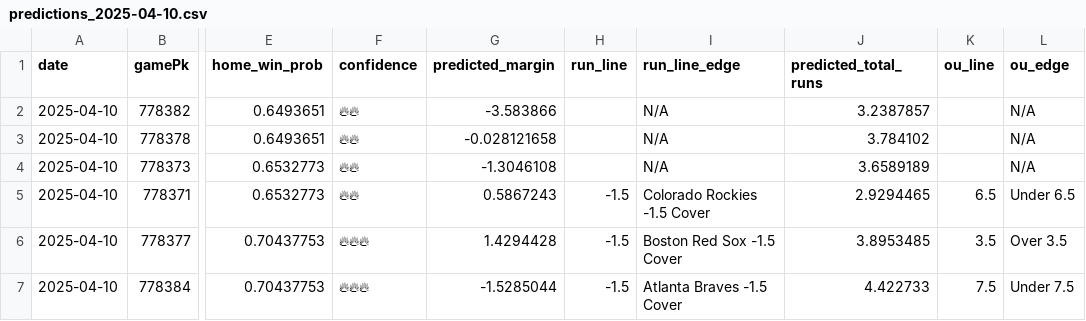
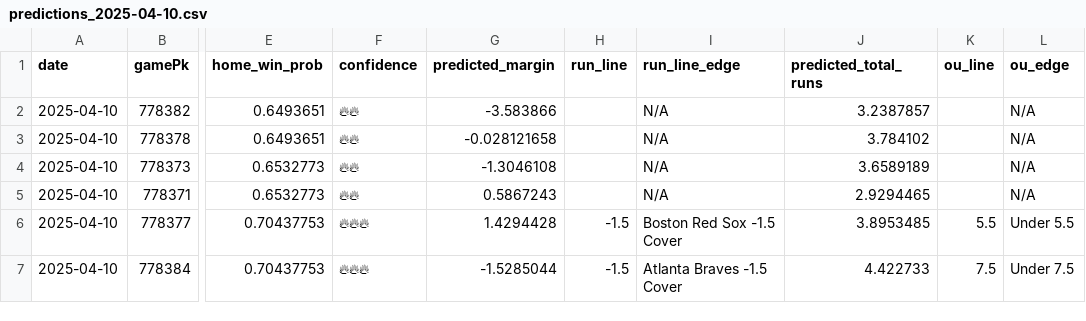
Before and after one commit to radgator13/mlb_model_v3, a CSV file: predictions/predictions_2025-04-10.csv, drawn as a sheet; only a part is shown, gaps mark what is left out; the diff names each change by its address in the sheet, - before the commit and + after, or states it on an @@ line.

Commit message:
📈 Pipeline update with completed-game logging for 2025-04-10

```diff
--- a/predictions/predictions_2025-04-10.csv
+++ b/predictions/predictions_2025-04-10.csv
-H5 (run_line): -1.5
+H5 (run_line): (empty)
-I5 (run_line_edge): Colorado Rockies -1.5 Cover
+I5 (run_line_edge): N/A
-K5 (ou_line): 6.5
+K5 (ou_line): (empty)
-L5 (ou_edge): Under 6.5
+L5 (ou_edge): N/A
-K6 (ou_line): 3.5
+K6 (ou_line): 5.5
-L6 (ou_edge): Over 3.5
+L6 (ou_edge): Under 5.5
```
Also changed, not shown: predictions_latest.csv, 1 other file.
